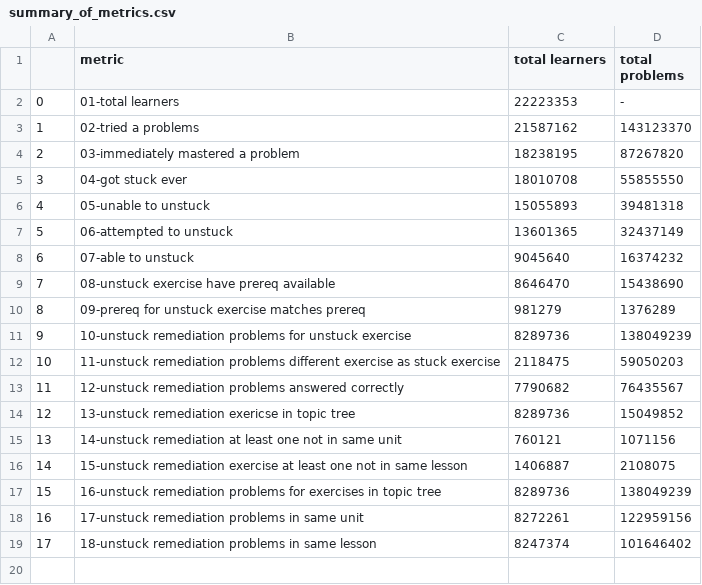
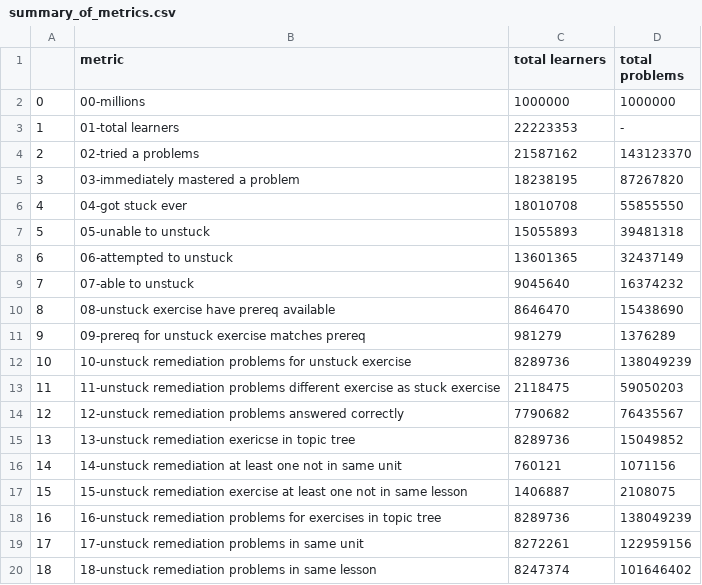
Before and after one commit to catli/cahl-remediation-research, a CSV file: summary_of_metrics.csv, drawn as a sheet; addresses are those after the commit; the diff names each change by its address in the sheet, - before the commit and + after, or states it on an @@ line.

Commit message:
stuckness summary

```diff
--- a/summary_of_metrics.csv
+++ b/summary_of_metrics.csv
+row 2: 0 | 00-millions | 1000000 | 1000000
@@ column A renumbered from row 3 down @@
```
Also changed, not shown: 4 other files.
